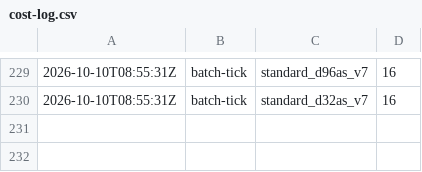
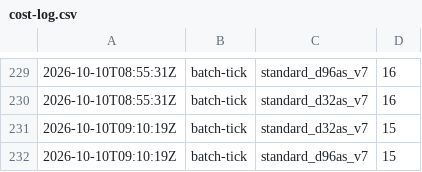
Before and after one commit to cauldnz/Primes, a CSV file: ispc-dev/results/cost-log.csv, drawn as a sheet; only a part is shown, gaps mark what is left out; the diff names each change by its address in the sheet, - before the commit and + after, or states it on an @@ line.

Commit message:
Tick

```diff
--- a/ispc-dev/results/cost-log.csv
+++ b/ispc-dev/results/cost-log.csv
+row 231: 2026-10-10T09:10:19Z | batch-tick | standard_d32as_v7 | 15
+row 232: 2026-10-10T09:10:19Z | batch-tick | standard_d96as_v7 | 15
```
Also changed, not shown: ispc-dev/results/hc/jobs.tsv, 7 other files.
